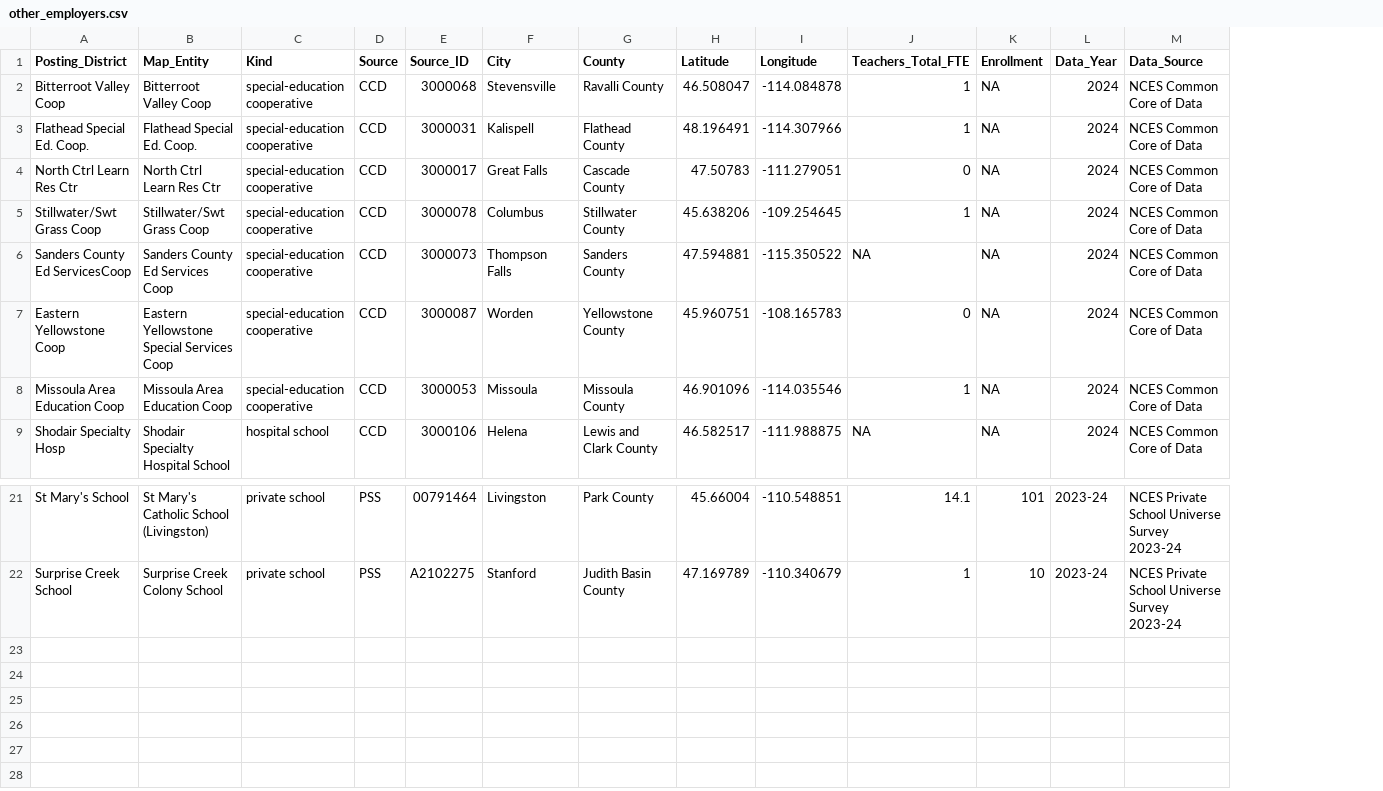
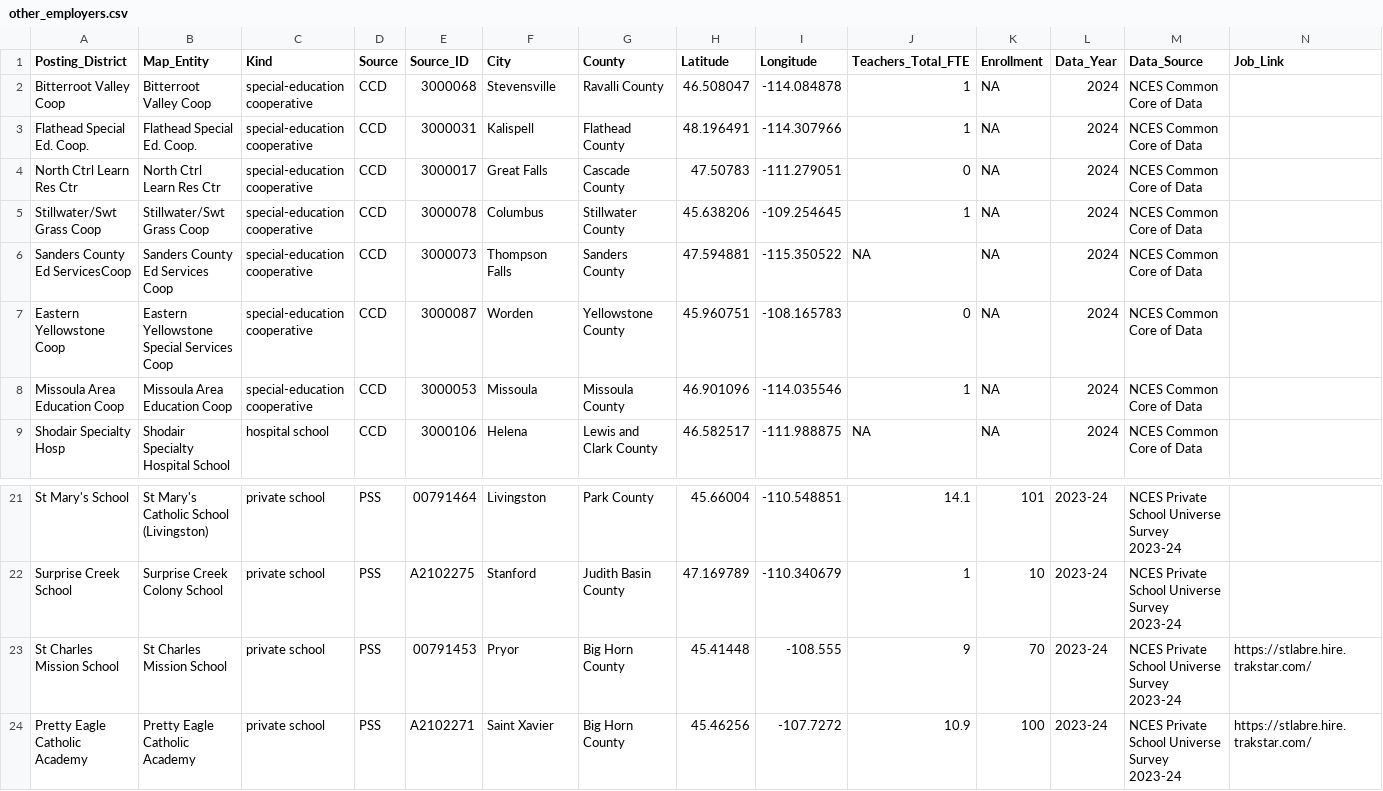
Before and after one commit to bostickmike/Montana-Education-Jobs-Dashboard, a CSV file: other_employers.csv, drawn as a sheet; only a part is shown, gaps mark what is left out; the diff names each change by its address in the sheet, - before the commit and + after, or states it on an @@ line.

```diff
--- a/other_employers.csv
+++ b/other_employers.csv
+column N (Job_Link), empty
+row 23: St Charles Mission School | St Charles Mission School | private school | PSS | 00791453 | Pryor | Big Horn County | 45.41448 | -108.555 | 9 | 70 | 2023-24 | NCES Private School Universe Survey 2023-24 | https://stlabre.hire.trakstar.com/
+row 24: Pretty Eagle Catholic Academy | Pretty Eagle Catholic Academy | private school | PSS | A2102271 | Saint Xavier | Big Horn County | 45.46256 | -107.7272 | 10.9 | 100 | 2023-24 | NCES Private School Universe Survey 2023-24 | https://stlabre.hire.trakstar.com/
```
Also changed, not shown: 5 other files.
